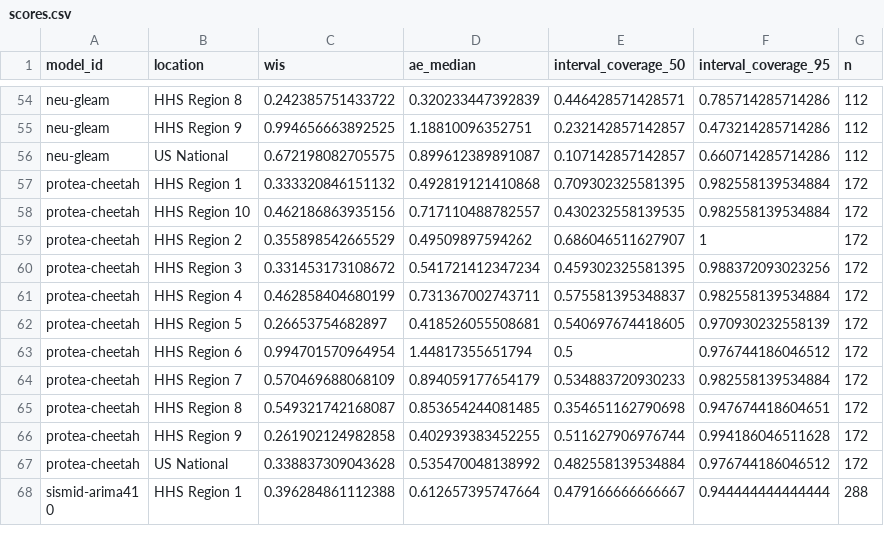
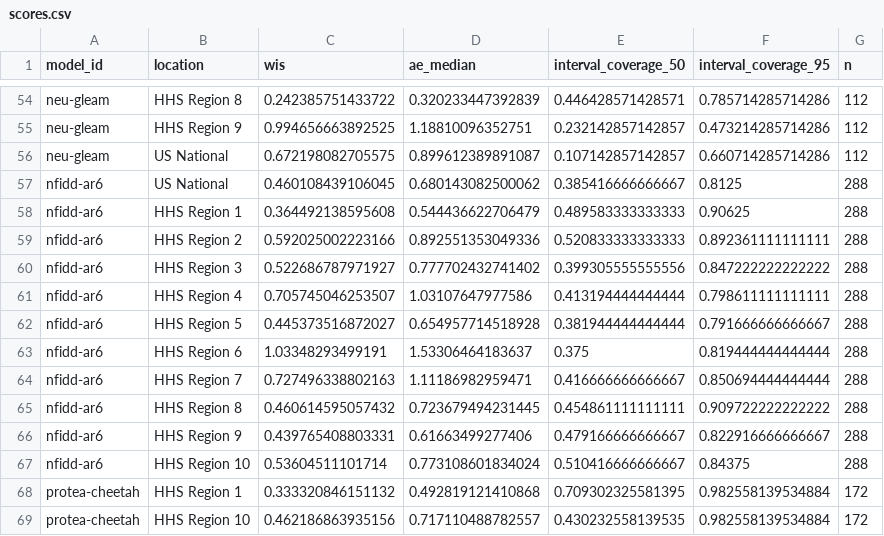
Before and after one commit to reichlab/sismid-ili-forecasting-dashboard, a CSV file: scores/ili perc/Test seasons (17/18 - 19/20)/location/scores.csv, drawn as a sheet; only a part is shown, gaps mark what is left out; the shorter side is filled out with more unchanged rows.

```diff
--- a/scores/ili perc/Test seasons (17/18 - 19/20)/location/scores.csv
+++ b/scores/ili perc/Test seasons (17/18 - 19/20)/location/scores.csv
@@ -56,2 +56,13 @@
 "neu-gleam","US National",0.672198082705575,0.899612389891087,0.107142857142857,0.660714285714286,112
+"nfidd-ar6","US National",0.460108439106045,0.680143082500062,0.385416666666667,0.8125,288
+"nfidd-ar6","HHS Region 1",0.364492138595608,0.544436622706479,0.489583333333333,0.90625,288
+"nfidd-ar6","HHS Region 2",0.592025002223166,0.892551353049336,0.520833333333333,0.892361111111111,288
+"nfidd-ar6","HHS Region 3",0.522686787971927,0.777702432741402,0.399305555555556,0.847222222222222,288
+"nfidd-ar6","HHS Region 4",0.705745046253507,1.03107647977586,0.413194444444444,0.798611111111111,288
+"nfidd-ar6","HHS Region 5",0.445373516872027,0.654957714518928,0.381944444444444,0.791666666666667,288
+"nfidd-ar6","HHS Region 6",1.03348293499191,1.53306464183637,0.375,0.819444444444444,288
+"nfidd-ar6","HHS Region 7",0.727496338802163,1.11186982959471,0.416666666666667,0.850694444444444,288
+"nfidd-ar6","HHS Region 8",0.460614595057432,0.723679494231445,0.454861111111111,0.909722222222222,288
+"nfidd-ar6","HHS Region 9",0.439765408803331,0.61663499277406,0.479166666666667,0.822916666666667,288
+"nfidd-ar6","HHS Region 10",0.53604511101714,0.773108601834024,0.510416666666667,0.84375,288
 "protea-cheetah","HHS Region 1",0.333320846151132,0.492819121410868,0.709302325581395,0.982558139534884,172
```
Also changed, not shown: scores/ili perc/Test seasons (17/18 - 19/20)/horizon/scores.csv, scores/ili perc/Validation seasons (15/16 - 16/17)/horizon/scores.csv, 7 other files.
